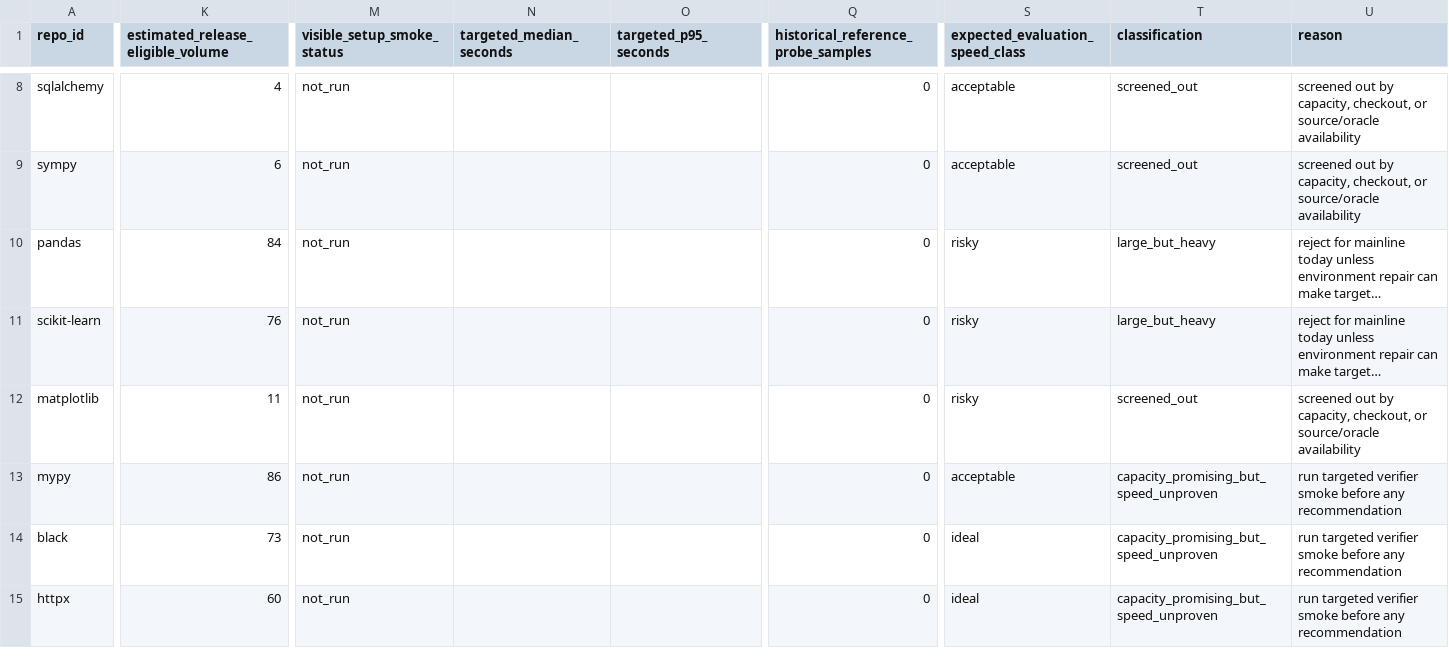
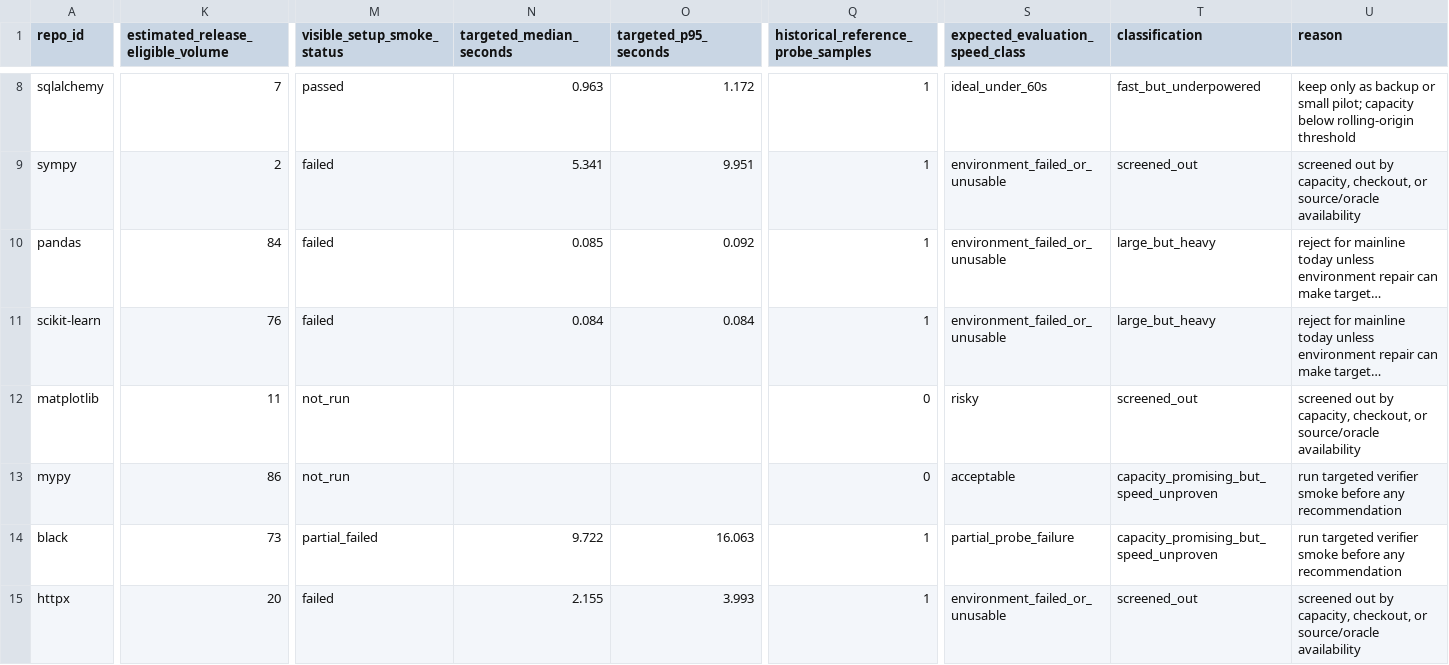
Before and after one commit to NeapolitanIcecream/barcarolle, a CSV file: experiments/agent_tuning_demo/results/large_repo_target_selection_candidates.csv, drawn as a sheet; only a part is shown, gaps mark what is left out; long unchanged cells end in …; the diff covers the shown part only; the diff names each change by its address in the sheet, - before the commit and + after, or states it on an @@ line.

Commit message:
Record large-repo target deep probes

```diff
--- a/experiments/agent_tuning_demo/results/large_repo_target_selection_candidates.csv
+++ b/experiments/agent_tuning_demo/results/large_repo_target_selection_candidates.csv
-K8: 4
+K8: 7
-M8 (visible_setup_smoke_status): not_run
+M8 (visible_setup_smoke_status): passed
-N8 (targeted_median_seconds): (empty)
+N8 (targeted_median_seconds): 0.963
-O8 (targeted_p95_seconds): (empty)
+O8 (targeted_p95_seconds): 1.172
-Q8:Q11: 0
+Q8:Q11: 1
-S8 (expected_evaluation_speed_class): acceptable
+S8 (expected_evaluation_speed_class): ideal_under_60s
-T8 (classification): screened_out
+T8 (classification): fast_but_underpowered
-U8 (reason): screened out by capacity, checkout, or source/oracle availability
+U8 (reason): keep only as backup or small pilot; capacity below rolling-origin threshold
-K9: 6
+K9: 2
-M9:M11 (visible_setup_smoke_status): not_run
+M9:M11 (visible_setup_smoke_status): failed
-N9 (targeted_median_seconds): (empty)
+N9 (targeted_median_seconds): 5.341
-O9 (targeted_p95_seconds): (empty)
+O9 (targeted_p95_seconds): 9.951
-S9 (expected_evaluation_speed_class): acceptable
+S9 (expected_evaluation_speed_class): environment_failed_or_unusable
-N10 (targeted_median_seconds): (empty)
+N10 (targeted_median_seconds): 0.085
-O10 (targeted_p95_seconds): (empty)
+O10 (targeted_p95_seconds): 0.092
-S10:S11 (expected_evaluation_speed_class): risky
+S10:S11 (expected_evaluation_speed_class): environment_failed_or_unusable
-N11 (targeted_median_seconds): (empty)
+N11 (targeted_median_seconds): 0.084
-O11 (targeted_p95_seconds): (empty)
+O11 (targeted_p95_seconds): 0.084
-M14 (visible_setup_smoke_status): not_run
+M14 (visible_setup_smoke_status): partial_failed
-N14 (targeted_median_seconds): (empty)
+N14 (targeted_median_seconds): 9.722
-O14 (targeted_p95_seconds): (empty)
+O14 (targeted_p95_seconds): 16.063
-Q14:Q15: 0
+Q14:Q15: 1
-S14 (expected_evaluation_speed_class): ideal
+S14 (expected_evaluation_speed_class): partial_probe_failure
-K15: 60
+K15: 20
-M15 (visible_setup_smoke_status): not_run
+M15 (visible_setup_smoke_status): failed
-N15 (targeted_median_seconds): (empty)
+N15 (targeted_median_seconds): 2.155
-O15 (targeted_p95_seconds): (empty)
+O15 (targeted_p95_seconds): 3.993
-S15 (expected_evaluation_speed_class): ideal
+S15 (expected_evaluation_speed_class): environment_failed_or_unusable
-T15 (classification): capacity_promising_but_speed_unproven
+T15 (classification): screened_out
-U15 (reason): run targeted verifier smoke before any recommendation
+U15 (reason): screened out by capacity, checkout, or source/oracle availability
```
Also changed, not shown: 63 edited cells elsewhere in this file, 4 other files.
